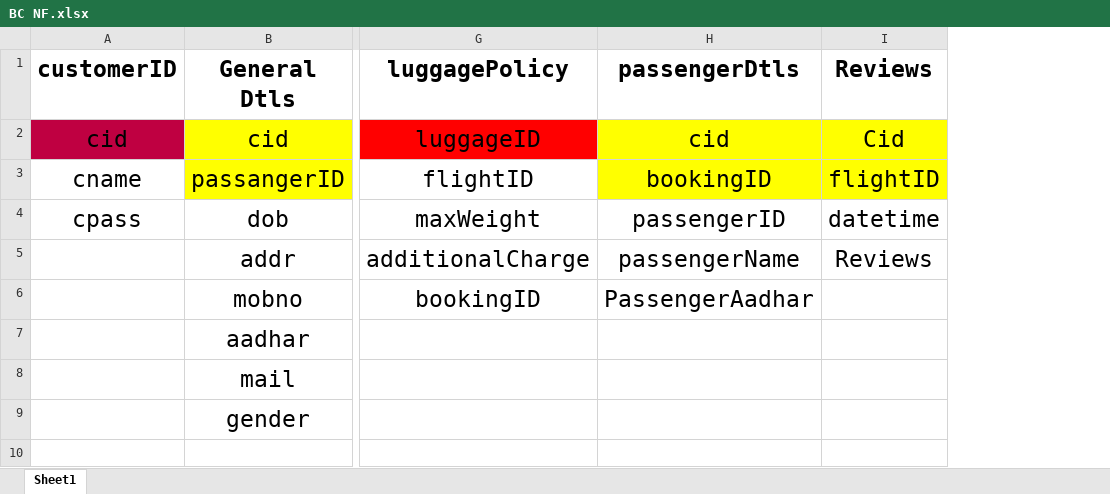
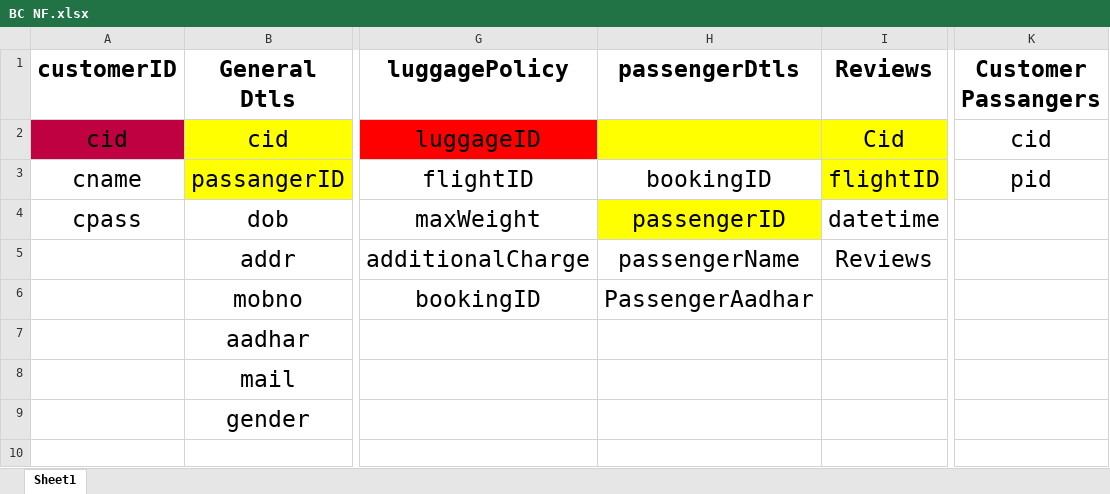
Before and after one commit to Airlines-Booking-System/Airlines-Booking-System, an Excel workbook: BC NF.xlsx, sheet Sheet1, drawn as a sheet; only a part is shown, gaps mark what is left out; values as stored, in another font and other column widths than the file's, no borders; the diff names each change by its address in the sheet, - before the commit and + after, or states it on an @@ line.

Commit message:
denormalize

```diff
--- a/BC NF.xlsx (sheet Sheet1)
+++ b/BC NF.xlsx (sheet Sheet1)
+column K (Customer Passangers), rows 2-3: cid | pid
-H2 (passengerDtls): cid
+H2 (passengerDtls): (empty)
-H3 fill: #FFFF00
+H3 fill: none
-H4 fill: none
+H4 fill: #FFFF00
```
